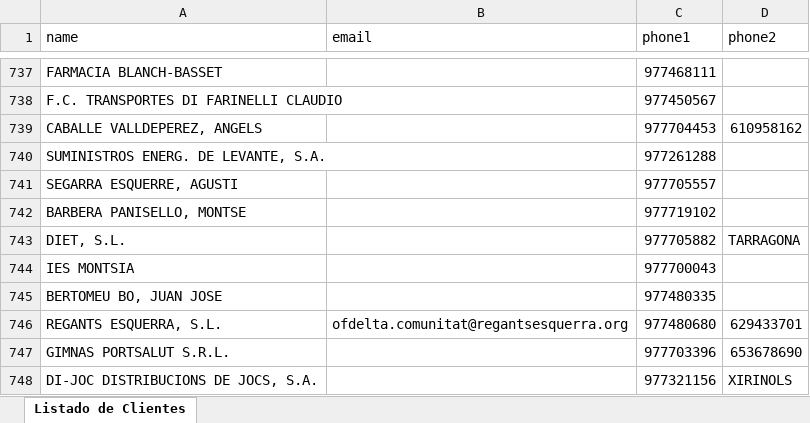
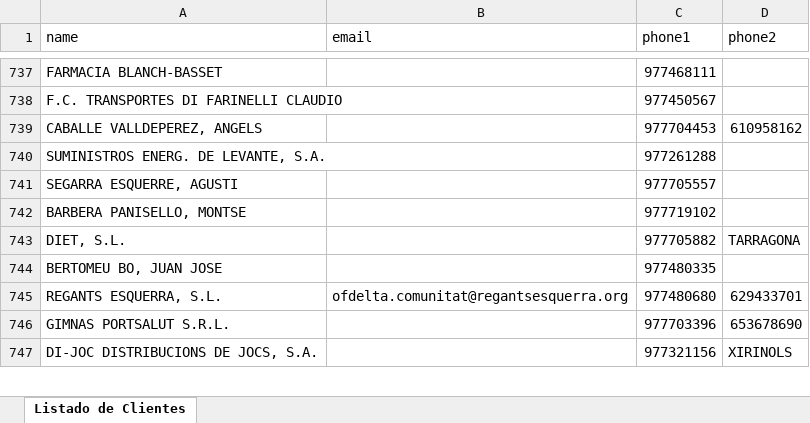
Before and after one commit to albertroig89/trucades, an Excel workbook: public/clients.xlsx, sheet Listado de Clientes, drawn as a sheet; only a part is shown, gaps mark what is left out; values as stored, in another font and other column widths than the file's, no borders; the diff names each change by its address in the sheet, - before the commit and + after, or states it on an @@ line.

Commit message:
nou filtratge de trucades urgents primer i camp nom clients unic en proces

```diff
--- a/public/clients.xlsx (sheet Listado de Clientes)
+++ b/public/clients.xlsx (sheet Listado de Clientes)
-row 744: IES MONTSIA |  | 977700043
```
Also changed, not shown: 12 other files.
